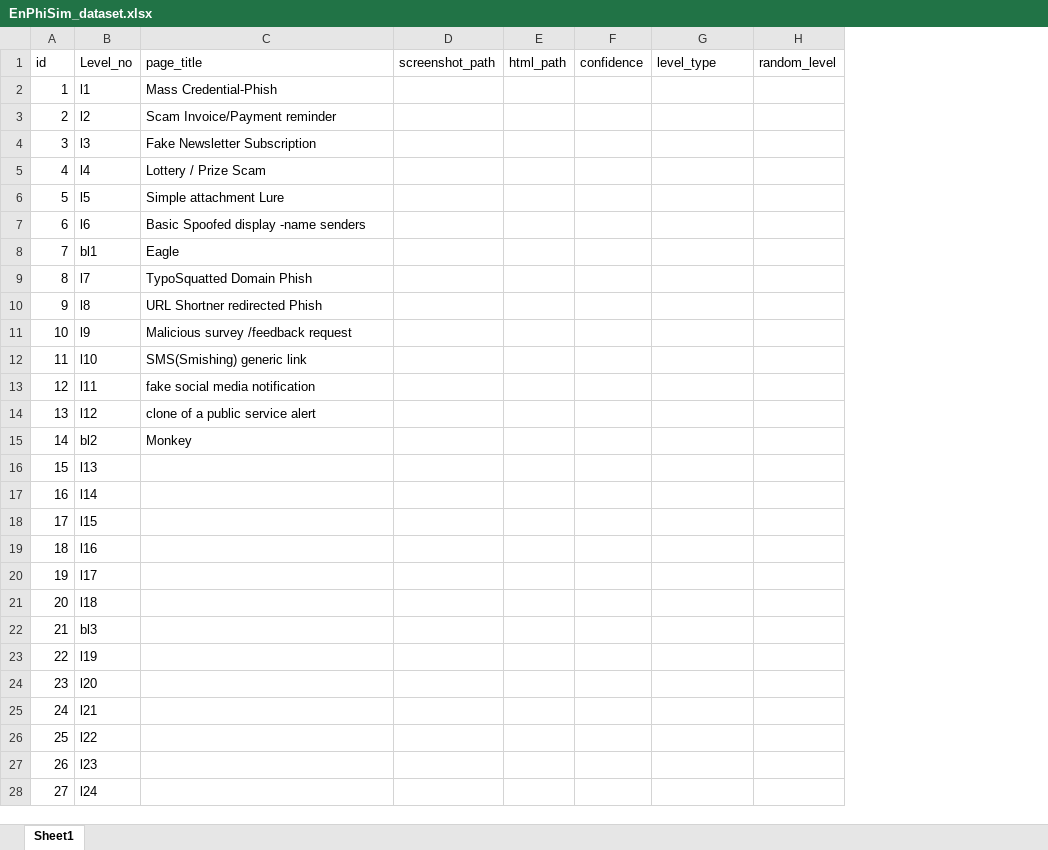
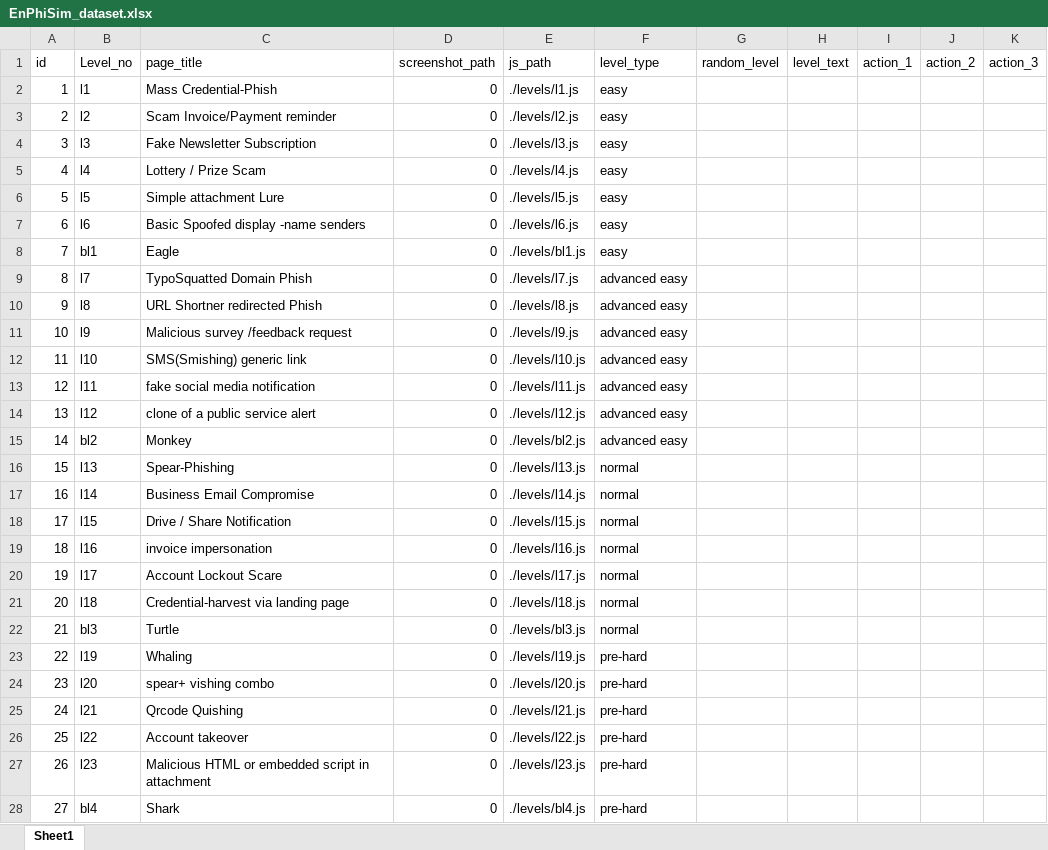
Before and after one commit to Divyatej-2024/EnPhiSim, an Excel workbook: ml_server/data/EnPhiSim_dataset.xlsx, sheet Sheet1, drawn as a sheet; only a part is shown; values as stored, in another font and other column widths than the file's, no borders; removed rows and columns are numbered as before the commit, all else as after; the diff covers the shown part only; the diff names each change by its address in the sheet, - before the commit and + after, or states it on an @@ line.

```diff
--- a/ml_server/data/EnPhiSim_dataset.xlsx (sheet Sheet1)
+++ b/ml_server/data/EnPhiSim_dataset.xlsx (sheet Sheet1)
-column E (html_path), empty
-column F (confidence), empty
+column E (js_path), rows 2-28: ./levels/l1.js | ./levels/l2.js | ./levels/l3.js | ./levels/l4.js | ./levels/l5.js | ./levels/l6.js | ./levels/bl1.js | ./levels/l7.js | ./levels/l8.js | ./levels/l9.js | ./levels/l10.js | ./levels/l11.js | ./levels/l12.js | ./levels/bl2.js | ./levels/l13.js | ./levels/l14.js | ./levels/l15.js | ./levels/l16.js | ./levels/l17.js | ./levels/l18.js | ./levels/bl3.js | ./levels/l19.js | ./levels/l20.js | ./levels/l21.js | ./levels/l22.js | ./levels/l23.js | ./levels/bl4.js
+column H (level_text), empty
+column I (action_1), empty
+column J (action_2), empty
+column K (action_3), empty
-D2:D28 (screenshot_path): (empty)
+D2:D28 (screenshot_path): 0
-F2:F8 (level_type): (empty)
+F2:F8 (level_type): easy
-F9:F15 (level_type): (empty)
+F9:F15 (level_type): advanced easy
-C16 (page_title): (empty)
+C16 (page_title): Spear-Phishing
-F16:F22 (level_type): (empty)
+F16:F22 (level_type): normal
-C17 (page_title): (empty)
+C17 (page_title): Business Email Compromise
-C18 (page_title): (empty)
+C18 (page_title): Drive / Share Notification
-C19 (page_title): (empty)
+C19 (page_title): invoice impersonation
-C20 (page_title): (empty)
+C20 (page_title): Account Lockout Scare
-C21 (page_title): (empty)
+C21 (page_title): Credential-harvest via landing page
-C22 (page_title): (empty)
+C22 (page_title): Turtle
-C23 (page_title): (empty)
+C23 (page_title): Whaling
-F23:F28 (level_type): (empty)
+F23:F28 (level_type): pre-hard
-C24 (page_title): (empty)
+C24 (page_title): spear+ vishing combo
-C25 (page_title): (empty)
+C25 (page_title): Qrcode Quishing
-C26 (page_title): (empty)
+C26 (page_title): Account takeover
-C27 (page_title): (empty)
+C27 (page_title): Malicious HTML or embedded script in attachment
-B28 (Level_no): l24
+B28 (Level_no): bl4
-C28 (page_title): (empty)
+C28 (page_title): Shark
```
Also changed, not shown: 37 edited cells elsewhere in this sheet, 47 other files.
